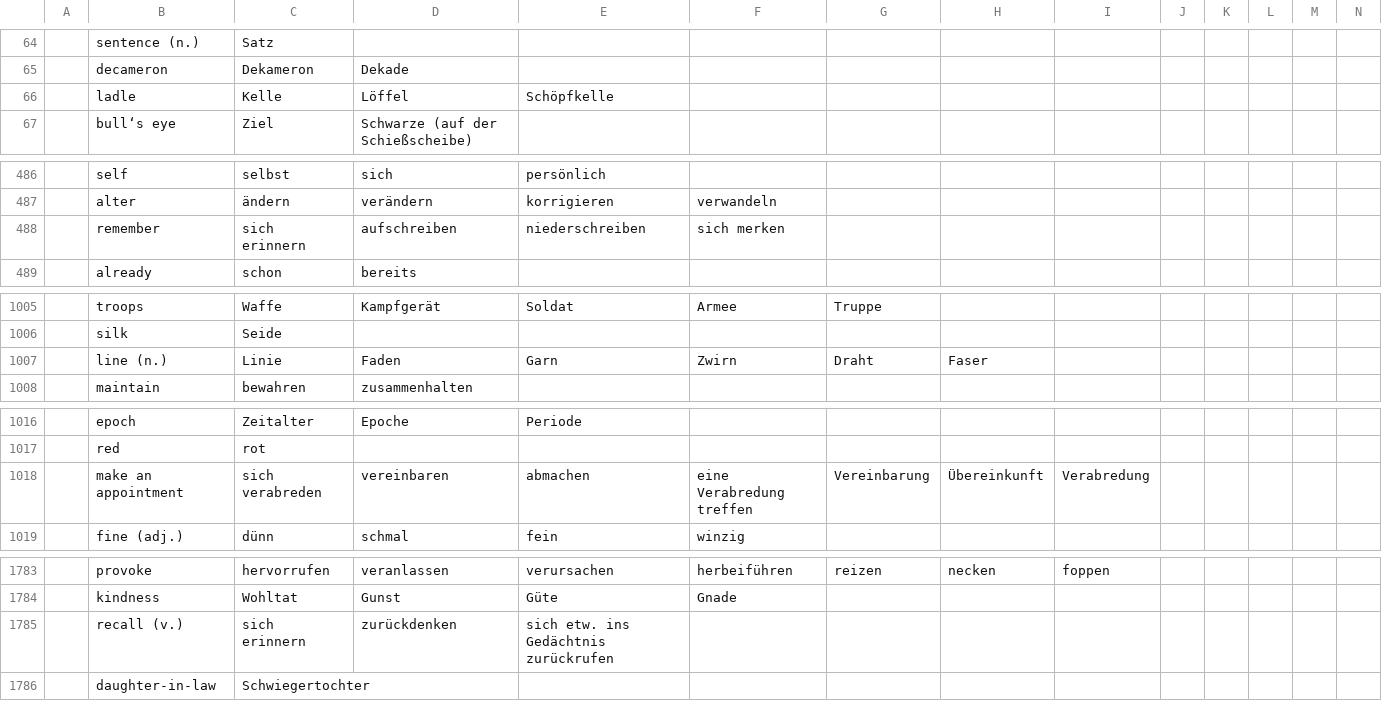
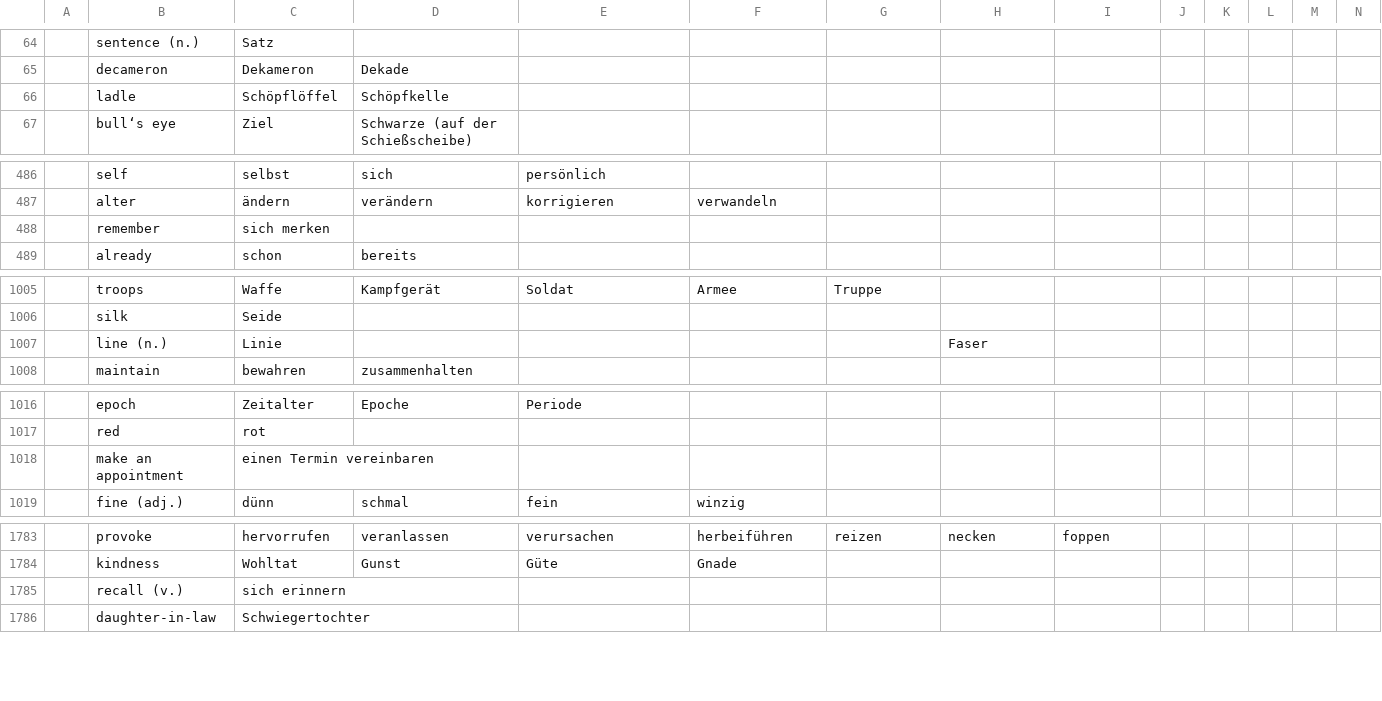
Before and after one commit to marcaltmann/hanzi, a TSV file: characters.tsv, drawn as a sheet; only a part is shown, gaps mark what is left out; the diff covers the shown part only; the diff names each change by its address in the sheet, - before the commit and + after, or states it on an @@ line.

Commit message:
More

```diff
--- a/characters.tsv
+++ b/characters.tsv
-C66: Kelle
+C66: Schöpflöffel
-D66: Löffel
+D66: Schöpfkelle
-E66: Schöpfkelle
+E66: (empty)
-C488: sich erinnern
+C488: sich merken
-D488: aufschreiben
+D488: (empty)
-E488: niederschreiben
+E488: (empty)
-F488: sich merken
+F488: (empty)
-D1007: Faden
+D1007: (empty)
-E1007: Garn
+E1007: (empty)
-F1007: Zwirn
+F1007: (empty)
-G1007: Draht
+G1007: (empty)
-C1018: sich verabreden
+C1018: einen Termin vereinbaren
-D1018: vereinbaren
+D1018: (empty)
-E1018: abmachen
+E1018: (empty)
-F1018: eine Verabredung treffen
+F1018: (empty)
-G1018: Vereinbarung
+G1018: (empty)
-H1018: Übereinkunft
+H1018: (empty)
-I1018: Verabredung
+I1018: (empty)
-D1785: zurückdenken
+D1785: (empty)
-E1785: sich etw. ins Gedächtnis zurückrufen
+E1785: (empty)
```
Also changed, not shown: 1 edited cell elsewhere in this file.
